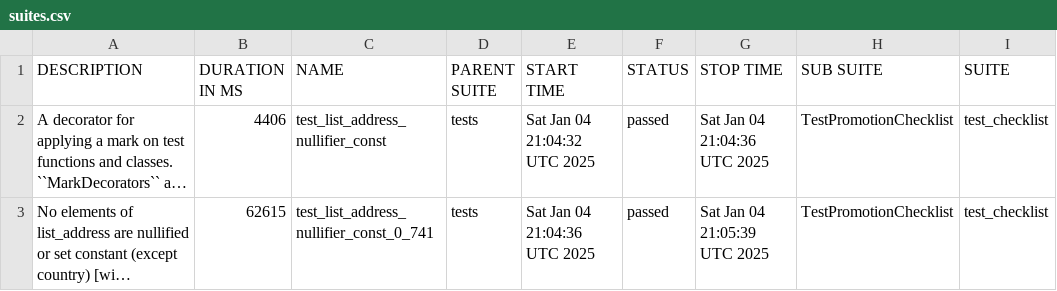
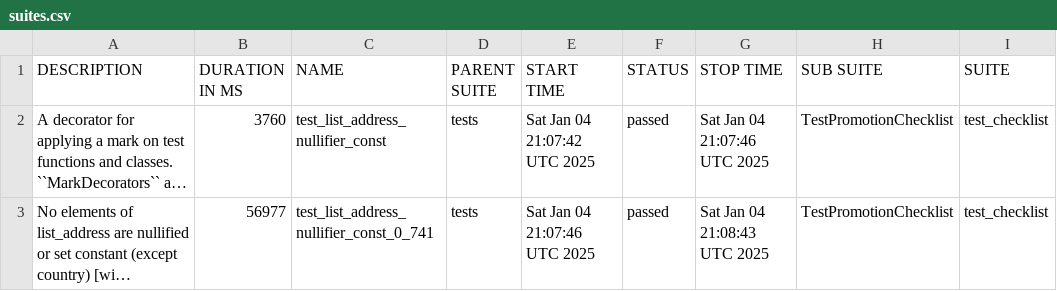
Before and after one commit to andriyav/eim-map-test, a CSV file: data/suites.csv, drawn as a sheet; only a part is shown; long unchanged cells end in …; the diff names each change by its address in the sheet, - before the commit and + after, or states it on an @@ line.

```diff
--- a/data/suites.csv
+++ b/data/suites.csv
-B2 (DURATION IN MS): 4406
+B2 (DURATION IN MS): 3760
-E2 (START TIME): Sat Jan 04 21:04:32 UTC 2025
+E2 (START TIME): Sat Jan 04 21:07:42 UTC 2025
-G2 (STOP TIME): Sat Jan 04 21:04:36 UTC 2025
+G2 (STOP TIME): Sat Jan 04 21:07:46 UTC 2025
-B3 (DURATION IN MS): 62615
+B3 (DURATION IN MS): 56977
-E3 (START TIME): Sat Jan 04 21:04:36 UTC 2025
+E3 (START TIME): Sat Jan 04 21:07:46 UTC 2025
-G3 (STOP TIME): Sat Jan 04 21:05:39 UTC 2025
+G3 (STOP TIME): Sat Jan 04 21:08:43 UTC 2025
```
Also changed, not shown: 19 other files.
